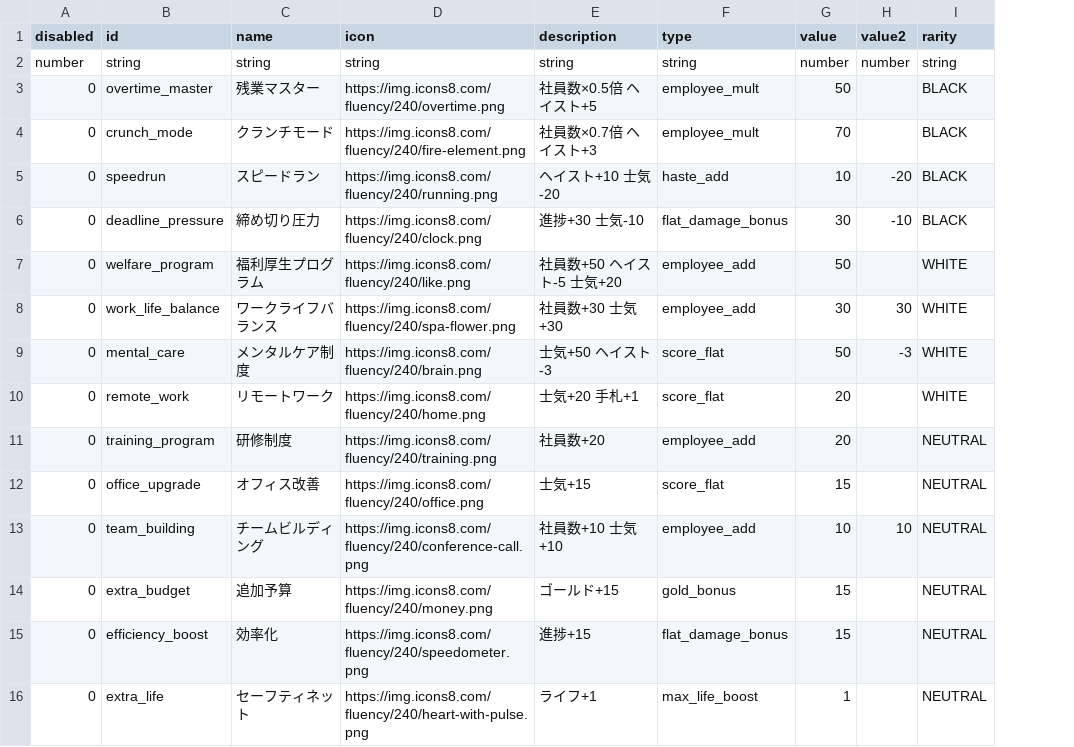
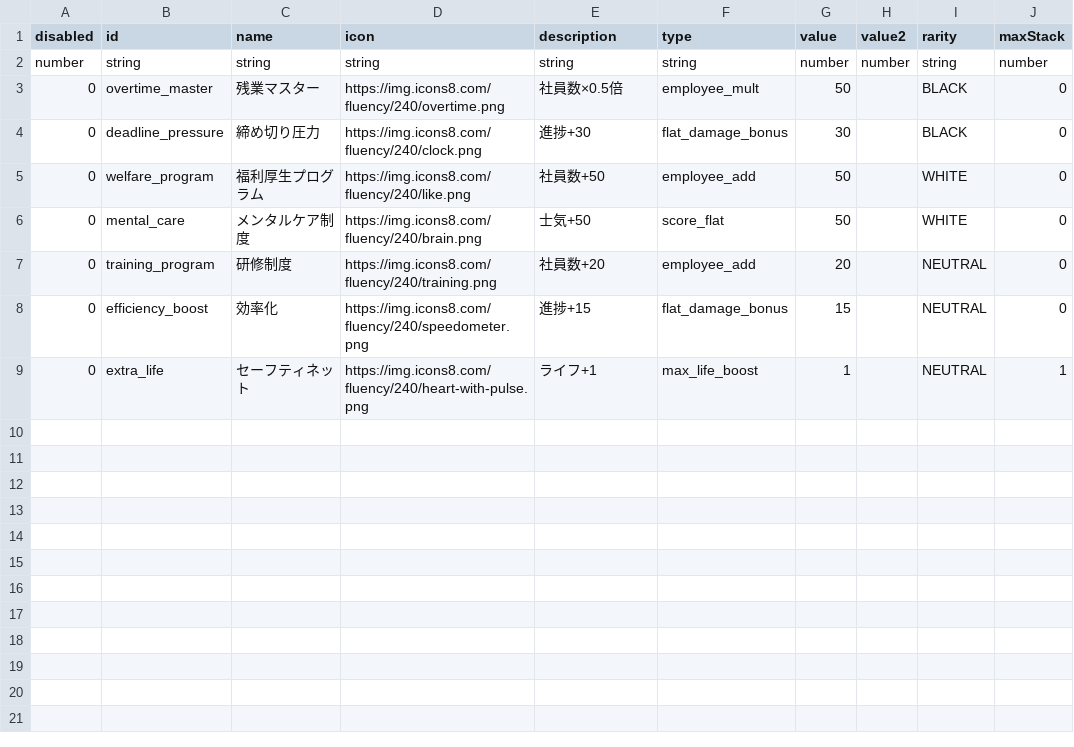
Before and after one commit to Studio-Kabuki/Crash, a CSV file: public/data/passives.csv, drawn as a sheet; removed rows and columns are numbered as before the commit, all else as after; the diff names each change by its address in the sheet, - before the commit and + after, or states it on an @@ line.

```diff
--- a/public/data/passives.csv
+++ b/public/data/passives.csv
+column J (maxStack), rows 2-9: number | 0 | 0 | 0 | 0 | 0 | 0 | 1
-E3 (description): 社員数×0.5倍 ヘイスト+5
+E3 (description): 社員数×0.5倍
-row 4: 0 | crunch_mode | クランチモード | https://img.icons8.com/fluency/240/fire-element.png | 社員数×0.7倍 ヘイスト+3 | employee_mult | 70 |  | BLACK
-row 5: 0 | speedrun | スピードラン | https://img.icons8.com/fluency/240/running.png | ヘイスト+10 士気-20 | haste_add | 10 | -20 | BLACK
-E4 (description): 進捗+30 士気-10
+E4 (description): 進捗+30
-H4 (value2): -10
+H4 (value2): (empty)
-E5 (description): 社員数+50 ヘイスト-5 士気+20
+E5 (description): 社員数+50
-row 8: 0 | work_life_balance | ワークライフバランス | https://img.icons8.com/fluency/240/spa-flower.png | 社員数+30 士気+30 | employee_add | 30 | 30 | WHITE
-E6 (description): 士気+50 ヘイスト-3
+E6 (description): 士気+50
-H6 (value2): -3
+H6 (value2): (empty)
-row 10: 0 | remote_work | リモートワーク | https://img.icons8.com/fluency/240/home.png | 士気+20 手札+1 | score_flat | 20 |  | WHITE
-row 12: 0 | office_upgrade | オフィス改善 | https://img.icons8.com/fluency/240/office.png | 士気+15 | score_flat | 15 |  | NEUTRAL
-row 13: 0 | team_building | チームビルディング | https://img.icons8.com/fluency/240/conference-call.png | 社員数+10 士気+10 | employee_add | 10 | 10 | NEUTRAL
-row 14: 0 | extra_budget | 追加予算 | https://img.icons8.com/fluency/240/money.png | ゴールド+15 | gold_bonus | 15 |  | NEUTRAL
```
Also changed, not shown: public/data/buffs.csv, public/data/enemies.csv, 8 other files.
